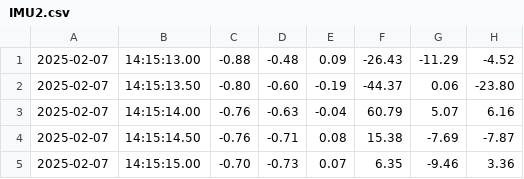
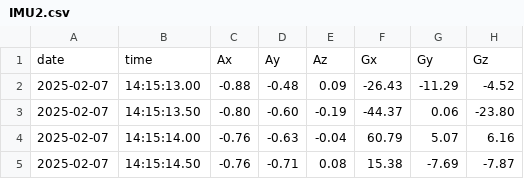
Before and after one commit to imgmaterial/AILabs, a CSV file: Labs/Lab2/IMU2.csv, drawn as a sheet; only a part is shown; the shorter side is filled out with more unchanged rows.

```diff
--- a/Labs/Lab2/IMU2.csv
+++ b/Labs/Lab2/IMU2.csv
@@ -1 +1,2 @@
+date,time,Ax,Ay,Az,Gx,Gy,Gz
 2025-02-07,14:15:13.00,-0.88,-0.48,0.09,-26.43,-11.29,-4.52
```
Also changed, not shown: 1 other file.
